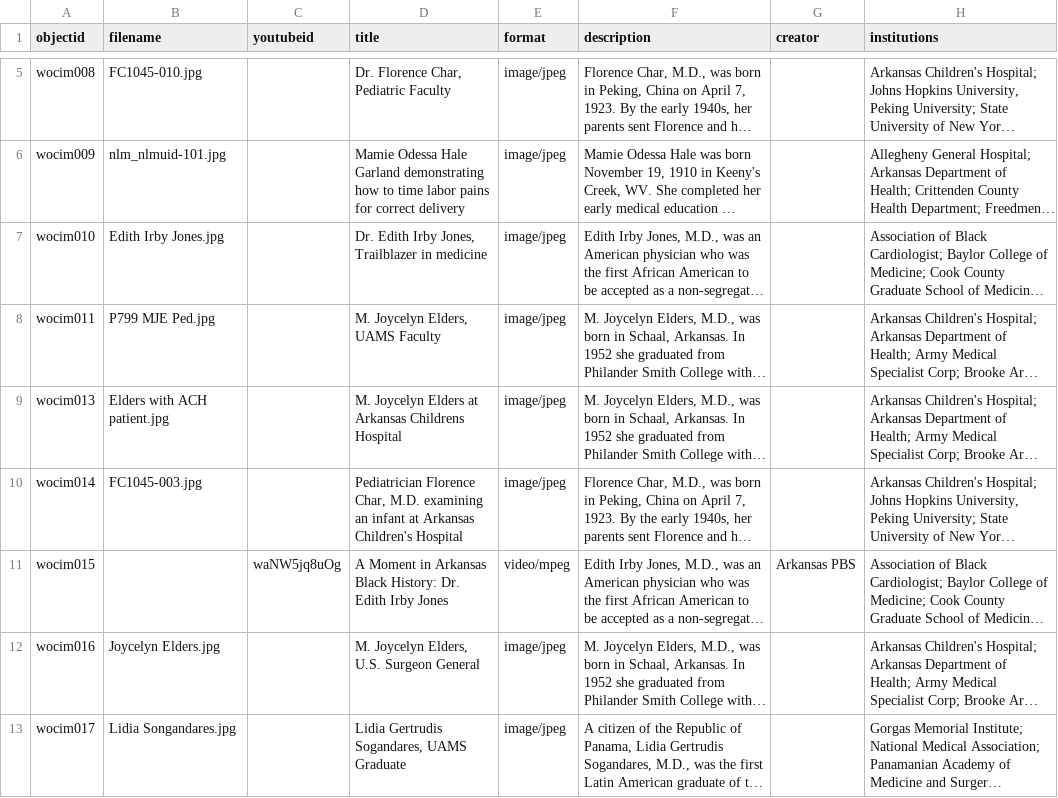
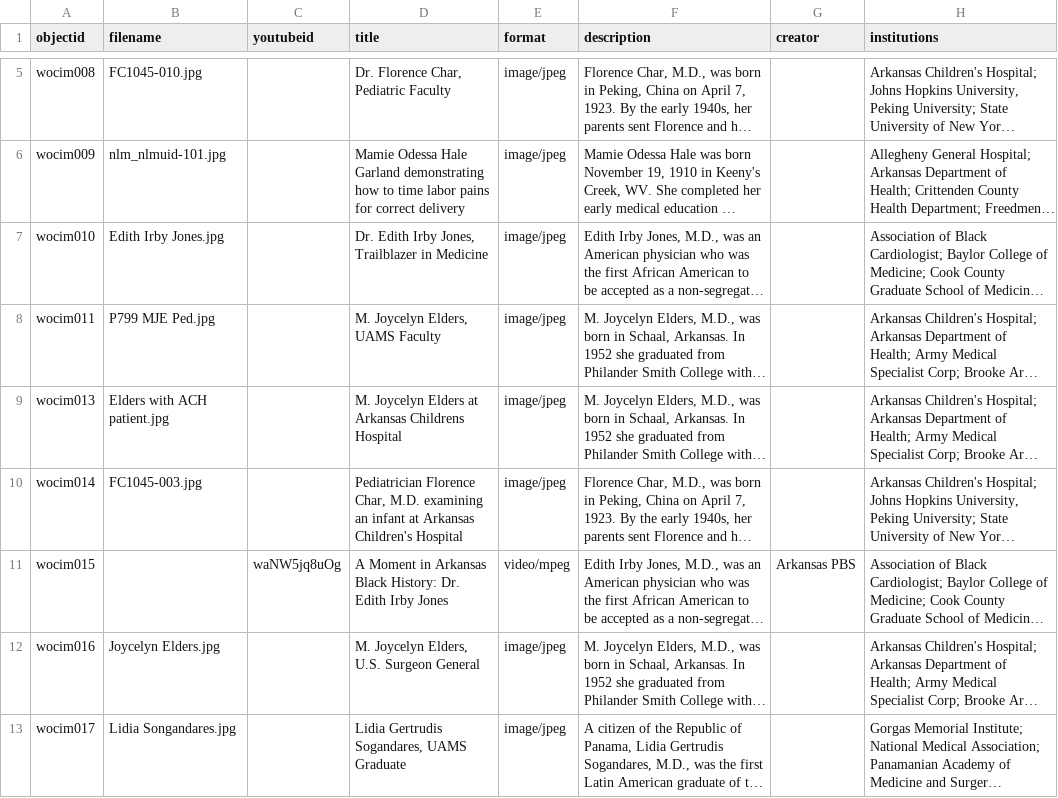
Before and after one commit to Starkad2/Wocim-GH2, a CSV file: _data/Wocim.csv, drawn as a sheet; only a part is shown, gaps mark what is left out; long unchanged cells end in …; the diff names each change by its address in the sheet, - before the commit and + after, or states it on an @@ line.

Commit message:
Add files via upload

```diff
--- a/_data/Wocim.csv
+++ b/_data/Wocim.csv
-D7 (title): Dr. Edith Irby Jones, Trailblazer in medicine
+D7 (title): Dr. Edith Irby Jones, Trailblazer in Medicine
```
